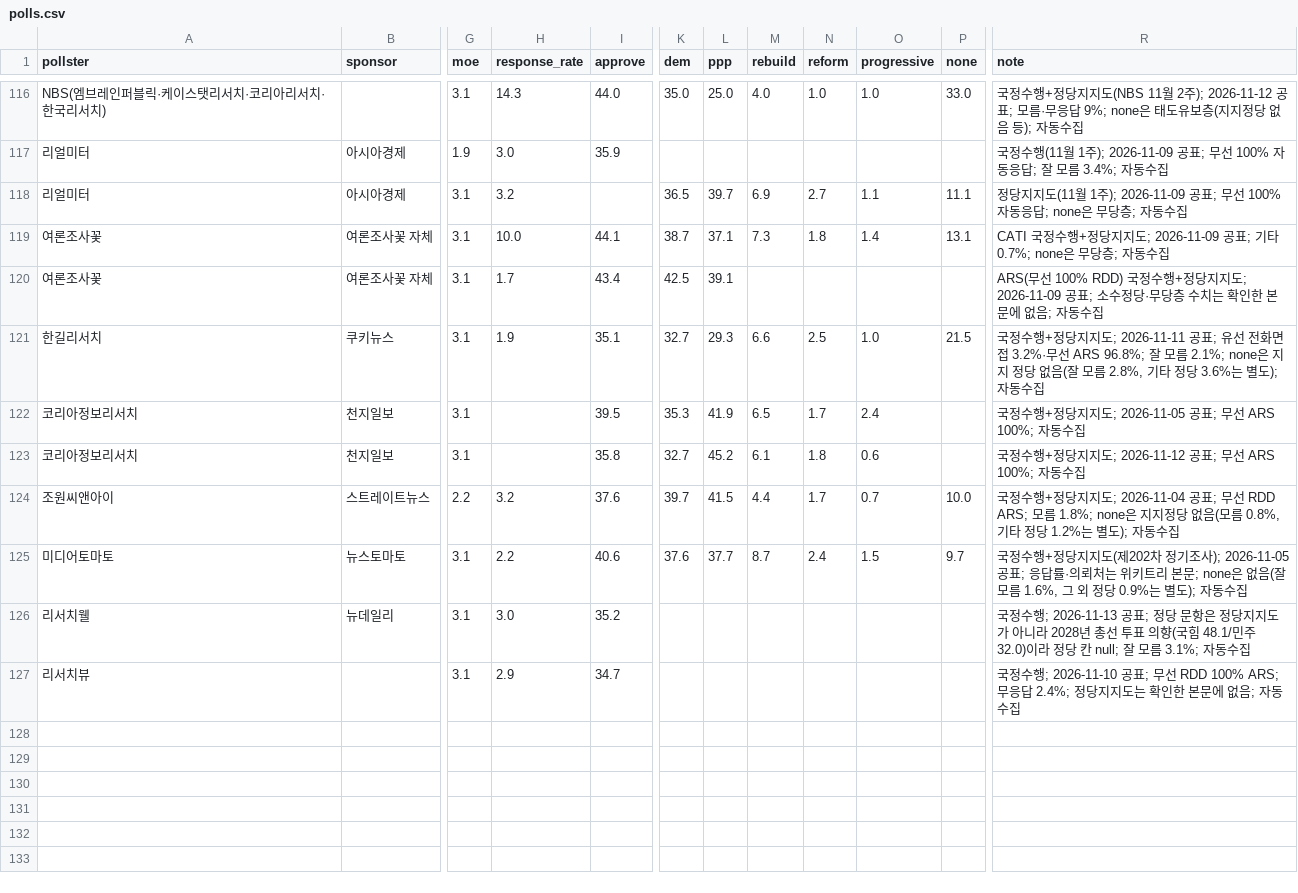
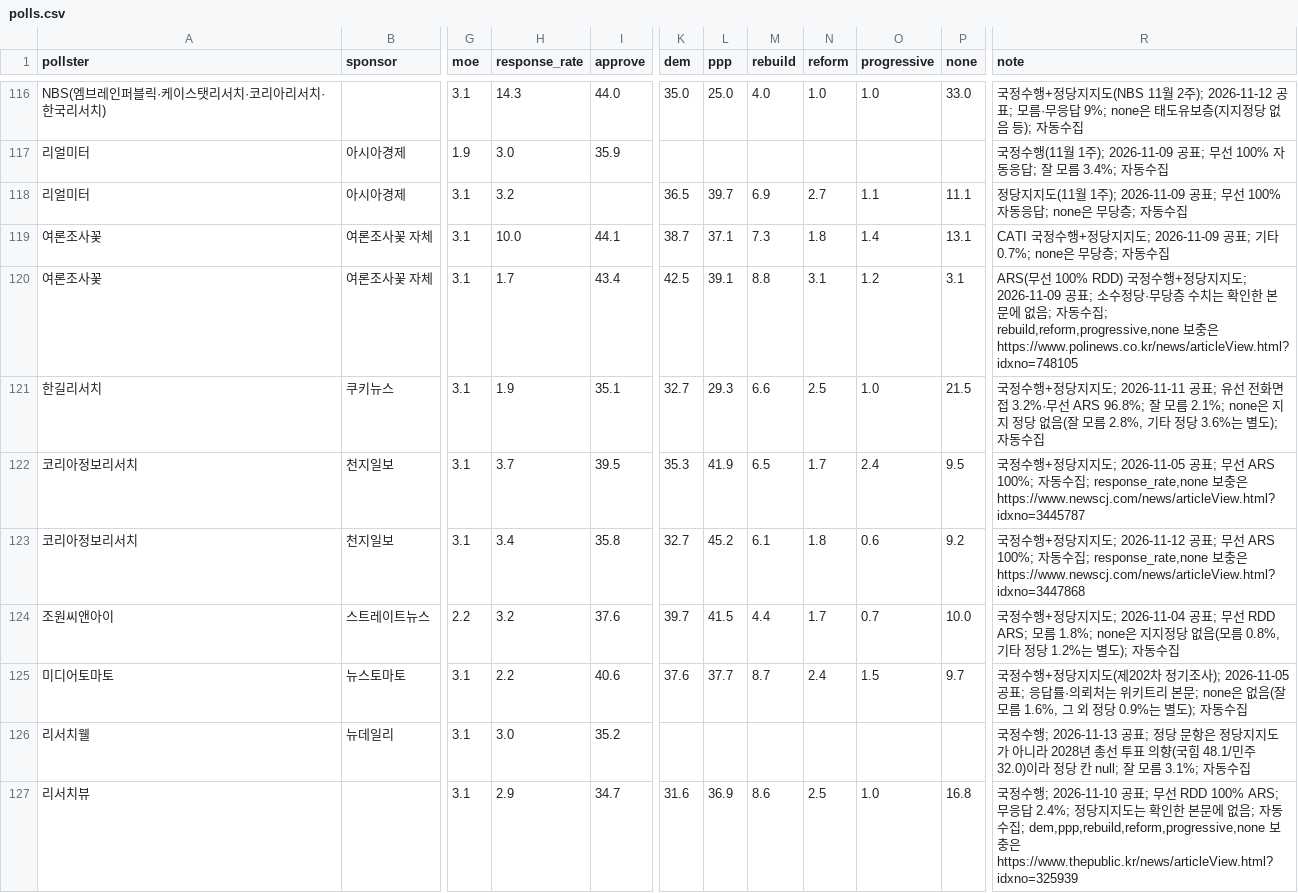
Before and after one commit to baebong3/poll-trend, a CSV file: data/polls.csv, drawn as a sheet; only a part is shown, gaps mark what is left out; the diff names each change by its address in the sheet, - before the commit and + after, or states it on an @@ line.

Commit message:
여론조사 자동 갱신: 신규 0건 (2026-11-15)

```diff
--- a/data/polls.csv
+++ b/data/polls.csv
-M120 (rebuild): (empty)
+M120 (rebuild): 8.8
-N120 (reform): (empty)
+N120 (reform): 3.1
-O120 (progressive): (empty)
+O120 (progressive): 1.2
-P120 (none): (empty)
+P120 (none): 3.1
-R120 (note): …자동수집
+R120 (note): …자동수집; rebuild,reform,progressive,none 보충은 https://www.polinews.co.kr/news/articleView.html?idxno=748105
-H122 (response_rate): (empty)
+H122 (response_rate): 3.7
-P122 (none): (empty)
+P122 (none): 9.5
-R122 (note): …자동수집
+R122 (note): …자동수집; response_rate,none 보충은 https://www.newscj.com/news/articleView.html?idxno=3445787
-H123 (response_rate): (empty)
+H123 (response_rate): 3.4
-P123 (none): (empty)
+P123 (none): 9.2
-R123 (note): …자동수집
+R123 (note): …자동수집; response_rate,none 보충은 https://www.newscj.com/news/articleView.html?idxno=3447868
-K127 (dem): (empty)
+K127 (dem): 31.6
-L127 (ppp): (empty)
+L127 (ppp): 36.9
-M127 (rebuild): (empty)
+M127 (rebuild): 8.6
-N127 (reform): (empty)
+N127 (reform): 2.5
-O127 (progressive): (empty)
+O127 (progressive): 1.0
-P127 (none): (empty)
+P127 (none): 16.8
-R127 (note): …자동수집
+R127 (note): …자동수집; dem,ppp,rebuild,reform,progressive,none 보충은 https://www.thepublic.kr/news/articleView.html?idxno=325939
```
